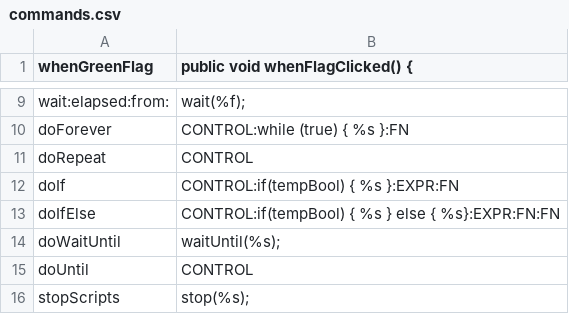
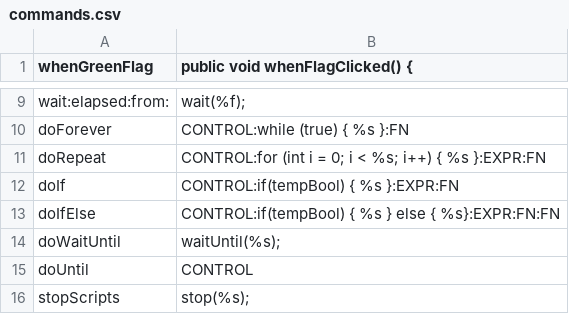
Before and after one commit to Innoviox/jatch, a CSV file: commands.csv, drawn as a sheet; only a part is shown, gaps mark what is left out.

Commit message:
Repeat support added and recursive ExprEval interpretation
Note: ExprEval is *NOT* a prefix interpreter. It reads in the parsed expression as an array and parses each of them recursively. The original expressions are nonretraceable.

```diff
--- a/commands.csv
+++ b/commands.csv
@@ -10,3 +10,3 @@ wait:elapsed:from:,wait(%f);
 doForever,CONTROL:while (true) { %s }:FN
-doRepeat,CONTROL
+doRepeat,CONTROL:for (int i = 0; i < %s; i++) { %s }:EXPR:FN
 doIf,CONTROL:if(tempBool) { %s }:EXPR:FN
```
Also changed, not shown: 11 other files.
